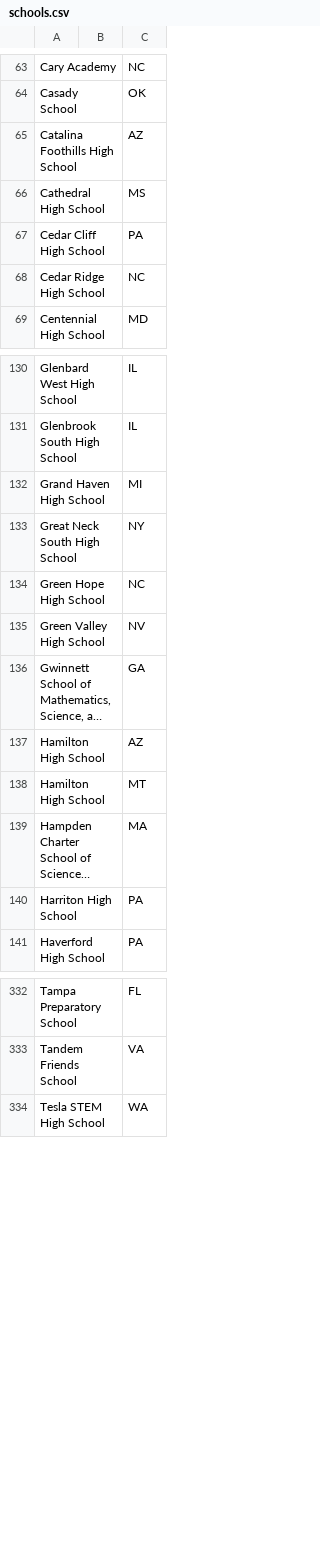
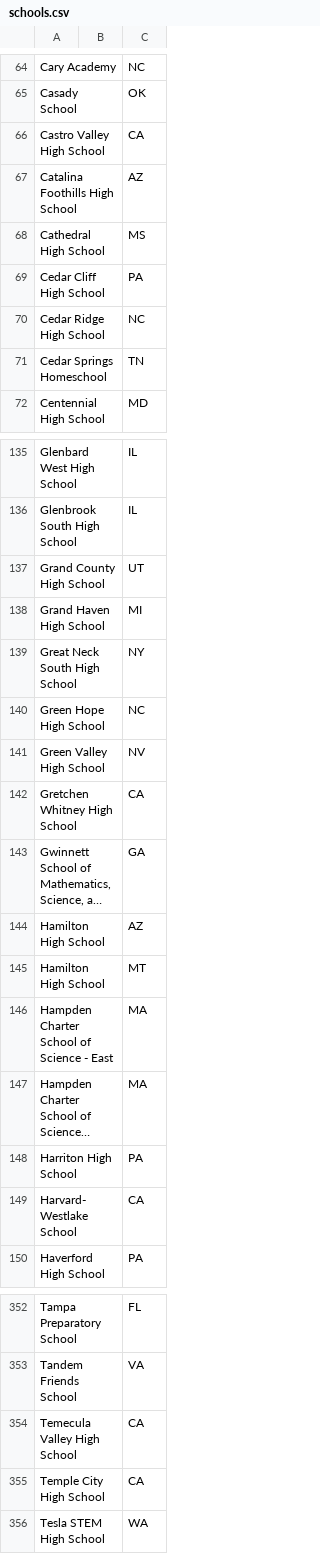
Before and after one commit to tjscioly/duosmium, a CSV file: results/schools.csv, drawn as a sheet; only a part is shown, gaps mark what is left out; long unchanged cells end in …; the diff covers the shown part only; the diff names each change by its address in the sheet, - before the commit and + after, or states it on an @@ line.

```diff
--- a/results/schools.csv
+++ b/results/schools.csv
+row 66: Castro Valley High School |  | CA
+row 71: Cedar Springs Homeschool |  | TN
+row 137: Grand County High School |  | UT
+row 142: Gretchen Whitney High School |  | CA
+row 146: Hampden Charter School of Science - East |  | MA
+row 149: Harvard-Westlake School |  | CA
+row 354: Temecula Valley High School |  | CA
+row 355: Temple City High School |  | CA
```
Also changed, not shown: 17 added rows elsewhere in this file, results/events.csv, 7 other files.
